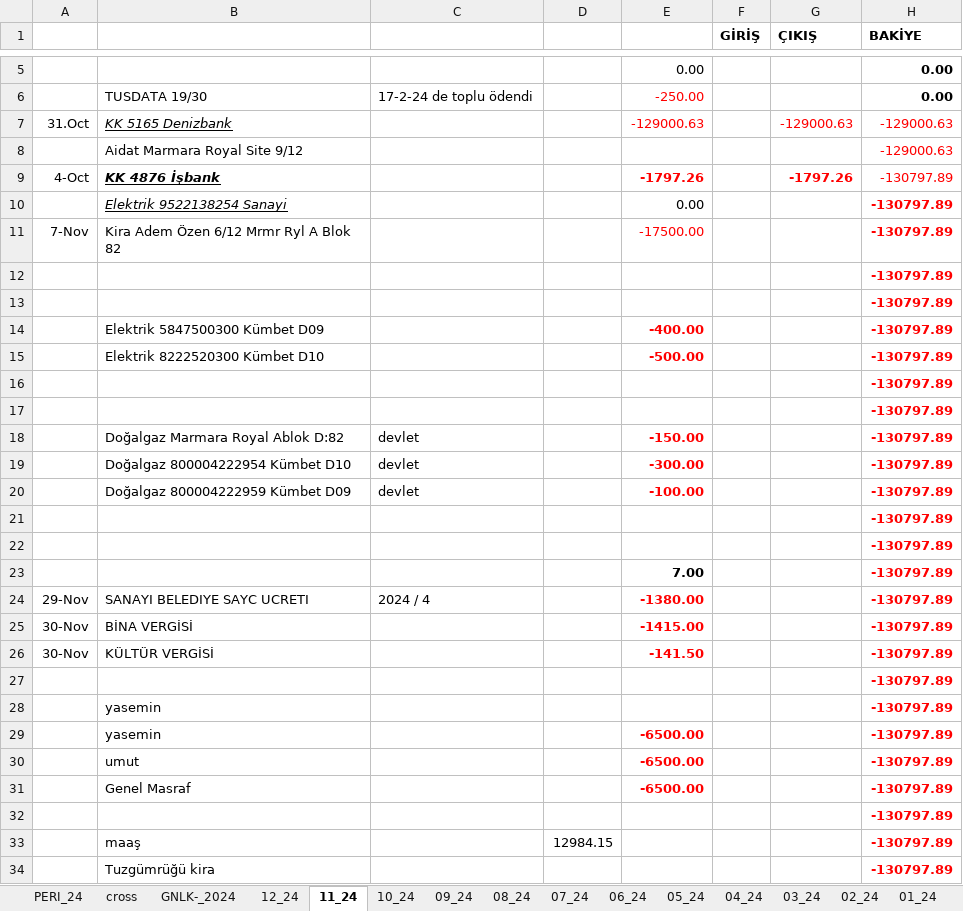
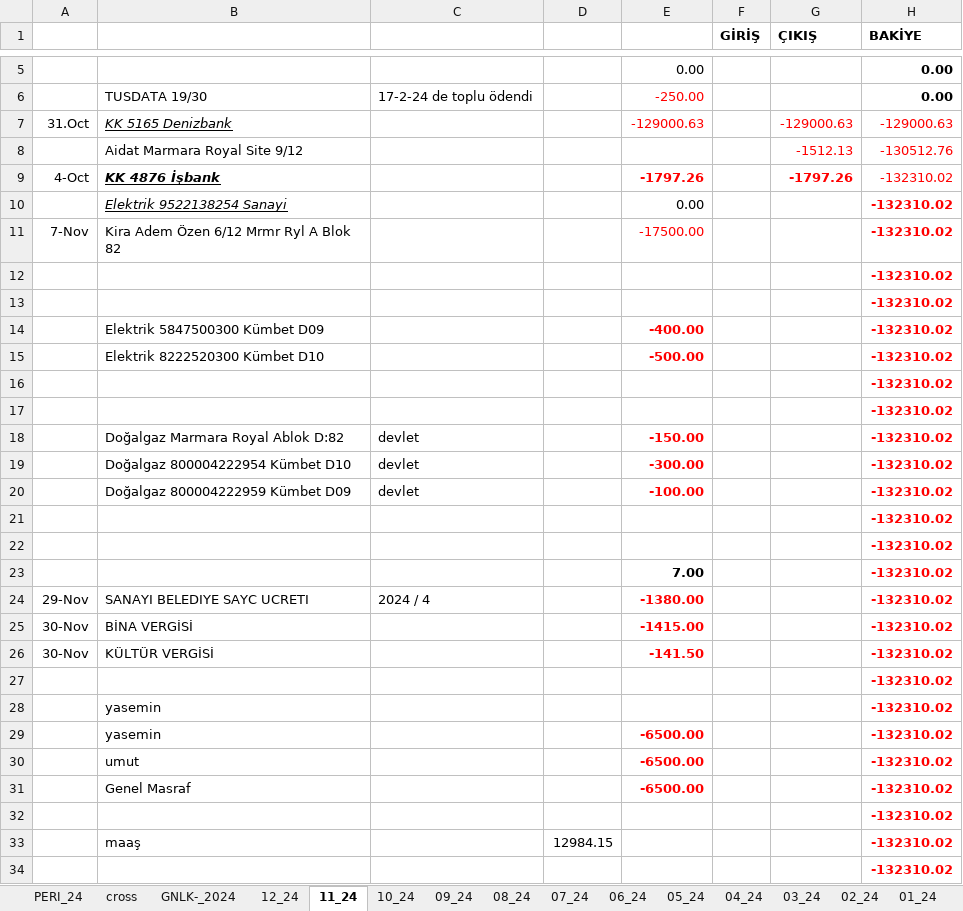
Before and after one commit to roboturx/tdy, an Excel workbook: 04-24-Gnlkson.xlsx, sheet 11_24, drawn as a sheet; only a part is shown, gaps mark what is left out; values as stored, in another font and other column widths than the file's, no borders; removed rows and columns are numbered as before the commit, all else as after; the diff covers the shown part only; the diff names each change by its address in the sheet, - before the commit and + after, or states it on an @@ line.

```diff
--- a/04-24-Gnlkson.xlsx (sheet 11_24)
+++ b/04-24-Gnlkson.xlsx (sheet 11_24)
-row 8:  | Aidat Marmara Royal Site 9/12 |  |  |  |  |  | -129000.63
+row 8:  | Aidat Marmara Royal Site 9/12 |  |  |  |  | -1512.13 | -130512.76
-H9:H33 (BAKİYE): -130797.89
+H9:H33 (BAKİYE): -132310.02
-row 34:  | Tuzgümrüğü kira |  |  |  |  |  | -130797.89
+row 34:  |  |  |  |  |  |  | -132310.02
```
Also changed, not shown: 7 edited cells elsewhere in this sheet, sheet GNLK-_2024, 02-24-sny.xlsx, 2 other files.
